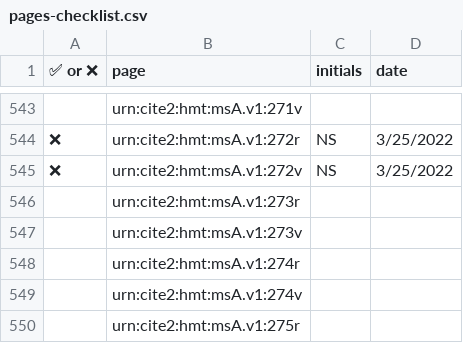
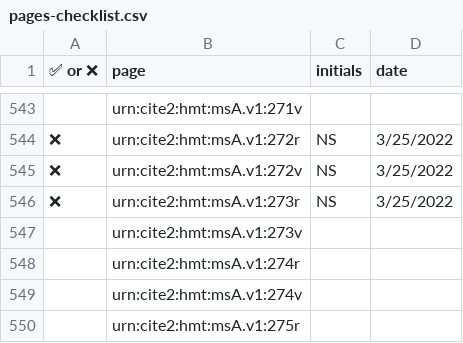
Before and after one commit to homermultitext/va-review, a CSV file: pages-checklist.csv, drawn as a sheet; only a part is shown, gaps mark what is left out.

Commit message:
Update pages-checklist.csv

```diff
--- a/pages-checklist.csv
+++ b/pages-checklist.csv
@@ -545,3 +545,3 @@
 ❌,urn:cite2:hmt:msA.v1:272v,NS,3/25/2022
-,urn:cite2:hmt:msA.v1:273r,,
+❌,urn:cite2:hmt:msA.v1:273r,NS,3/25/2022
 ,urn:cite2:hmt:msA.v1:273v,,
```
